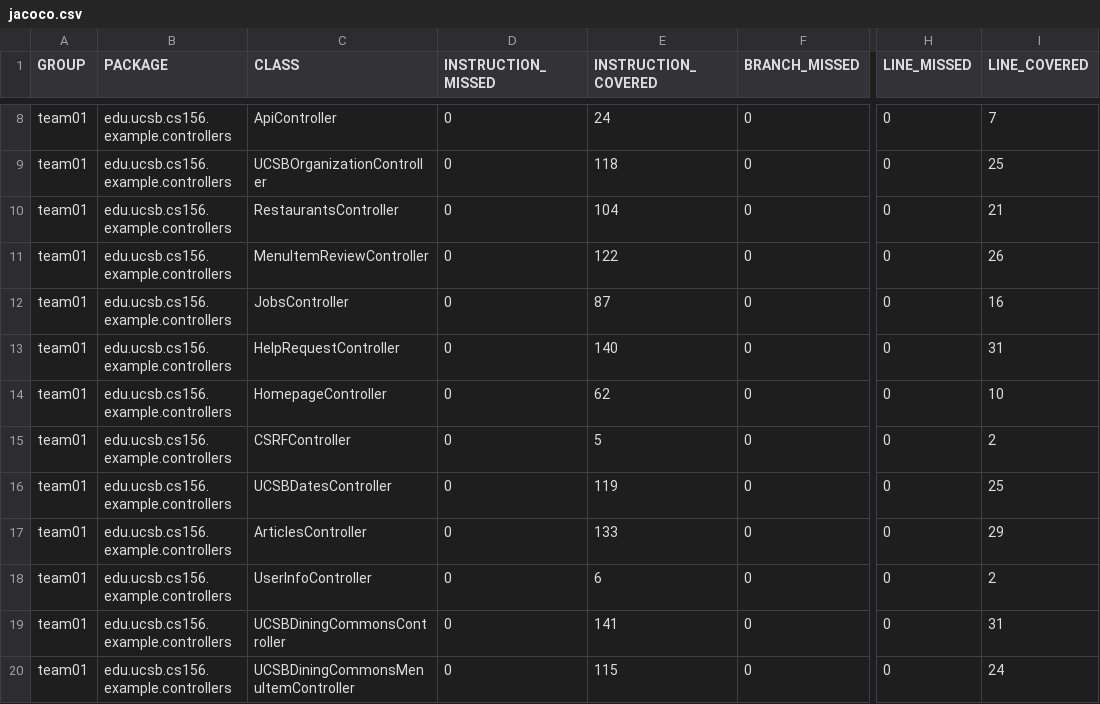
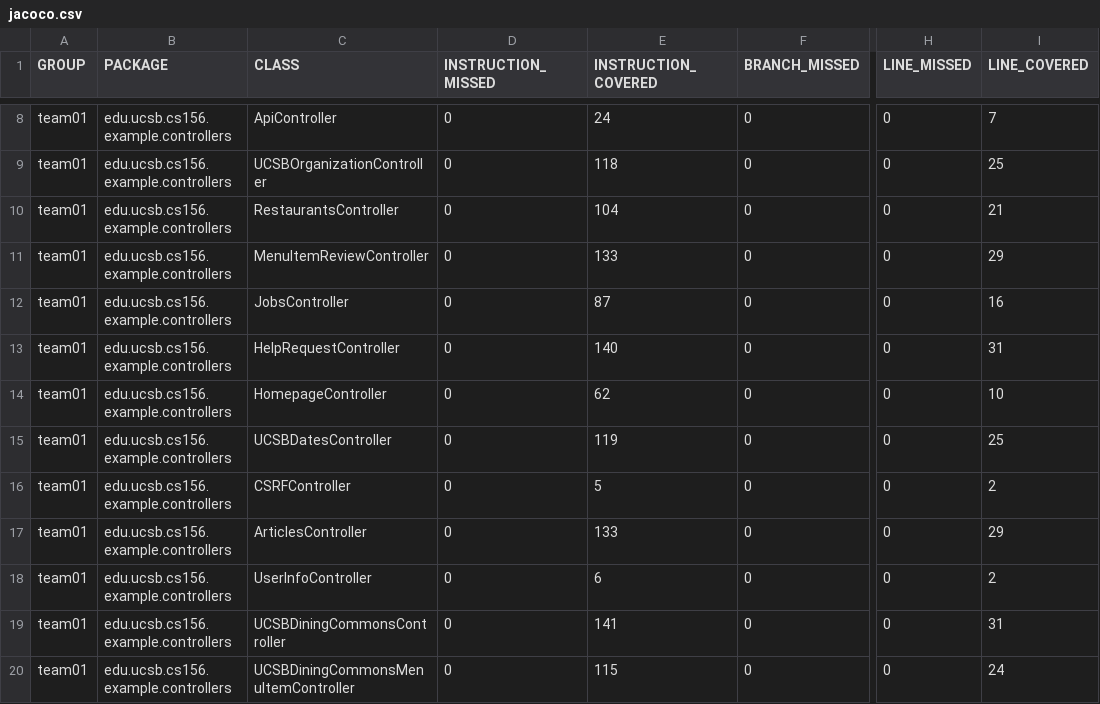
Before and after one commit to ucsb-cs156-s25/team01-s25-11, a CSV file: jacoco/jacoco.csv, drawn as a sheet; only a part is shown, gaps mark what is left out; the diff names each change by its address in the sheet, - before the commit and + after, or states it on an @@ line.

Commit message:
Deploying to gh-pages from @ ucsb-cs156-s25/team01-s25-11@aac32b7af6af4ebb6decbcf503e10a70264eb1f0 🚀

```diff
--- a/jacoco/jacoco.csv
+++ b/jacoco/jacoco.csv
-E11 (INSTRUCTION_COVERED): 122
+E11 (INSTRUCTION_COVERED): 133
-I11 (LINE_COVERED): 26
+I11 (LINE_COVERED): 29
@@ row 16 moved to row 15: team01 @@
```
Also changed, not shown: 7 other files.
